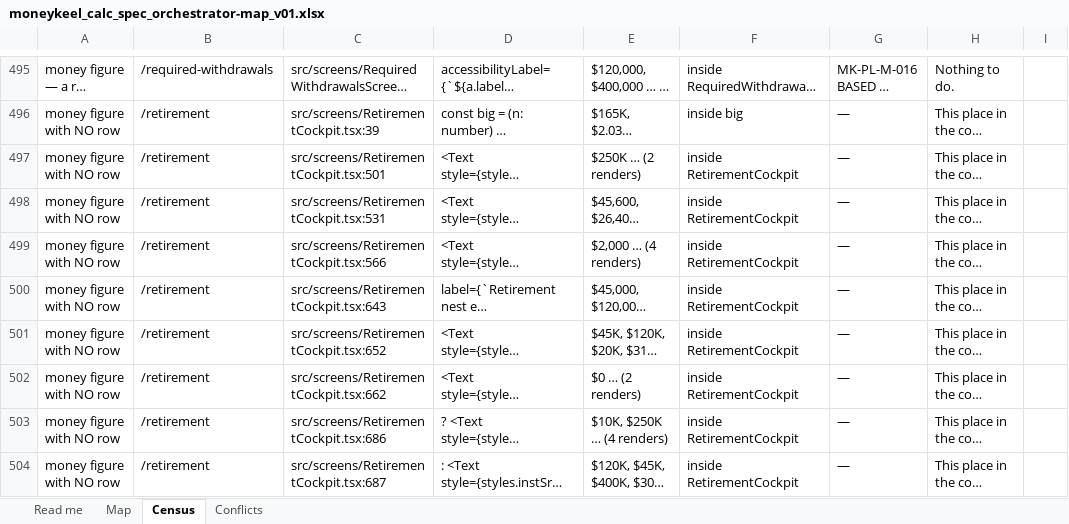
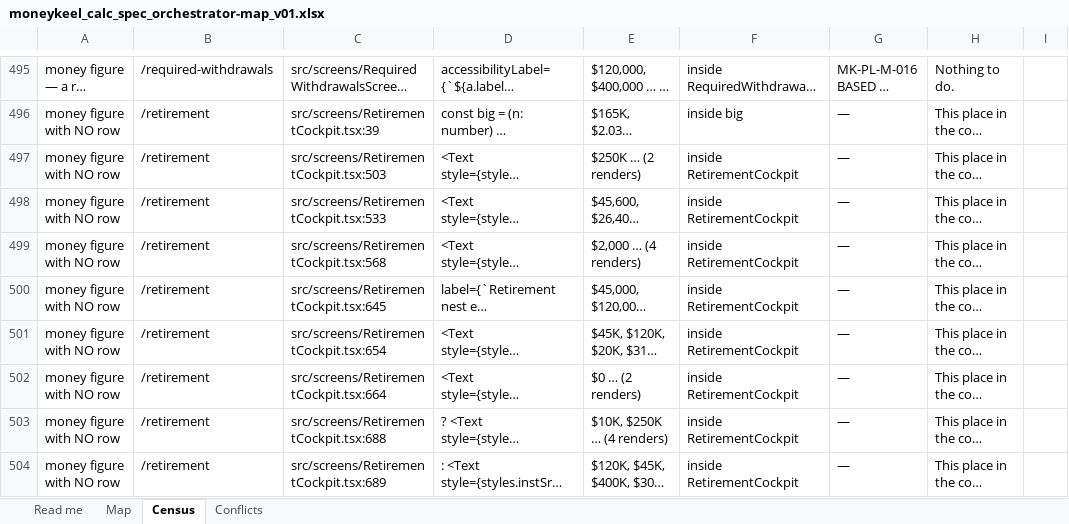
Before and after one commit to Finwise-io/finwise, an Excel workbook: MoneyKeel/documents/standards/moneykeel_calc_spec_orchestrator-map_v01.xlsx, sheet Census, drawn as a sheet; only a part is shown, gaps mark what is left out; long unchanged cells end in …; values as stored, in another font and other column widths than the file's, no borders; the diff covers the shown part only; the diff names each change by its address in the sheet, - before the commit and + after, or states it on an @@ line.

```diff
--- a/MoneyKeel/documents/standards/moneykeel_calc_spec_orchestrator-map_v01.xlsx (sheet Census)
+++ b/MoneyKeel/documents/standards/moneykeel_calc_spec_orchestrator-map_v01.xlsx (sheet Census)
-C497: src/screens/RetirementCockpit.tsx:501
+C497: src/screens/RetirementCockpit.tsx:503
-C498: src/screens/RetirementCockpit.tsx:531
+C498: src/screens/RetirementCockpit.tsx:533
-C499: src/screens/RetirementCockpit.tsx:566
+C499: src/screens/RetirementCockpit.tsx:568
-C500: src/screens/RetirementCockpit.tsx:643
+C500: src/screens/RetirementCockpit.tsx:645
-C501: src/screens/RetirementCockpit.tsx:652
+C501: src/screens/RetirementCockpit.tsx:654
-C502: src/screens/RetirementCockpit.tsx:662
+C502: src/screens/RetirementCockpit.tsx:664
-C503: src/screens/RetirementCockpit.tsx:686
+C503: src/screens/RetirementCockpit.tsx:688
-C504: src/screens/RetirementCockpit.tsx:687
+C504: src/screens/RetirementCockpit.tsx:689
```
Also changed, not shown: 1 added row, 1 removed row and 41 edited cells elsewhere in this sheet, MoneyKeel/documents/decision-log/moneykeel_log_decisions_v01.xlsx, MoneyKeel/documents/other/moneykeel_calc_master_calculation-master_v01.xlsx, 26 other files.
